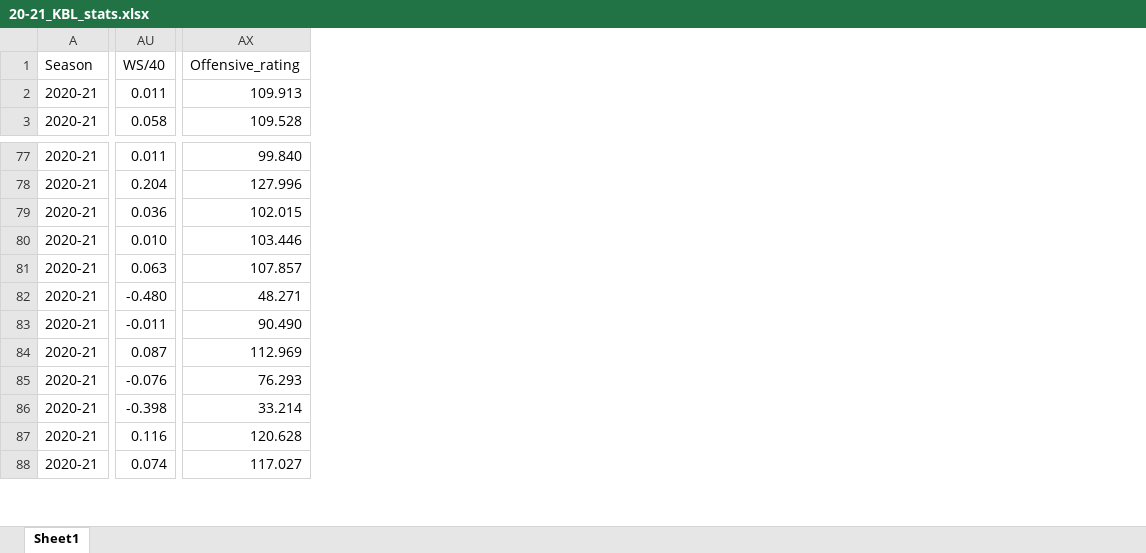
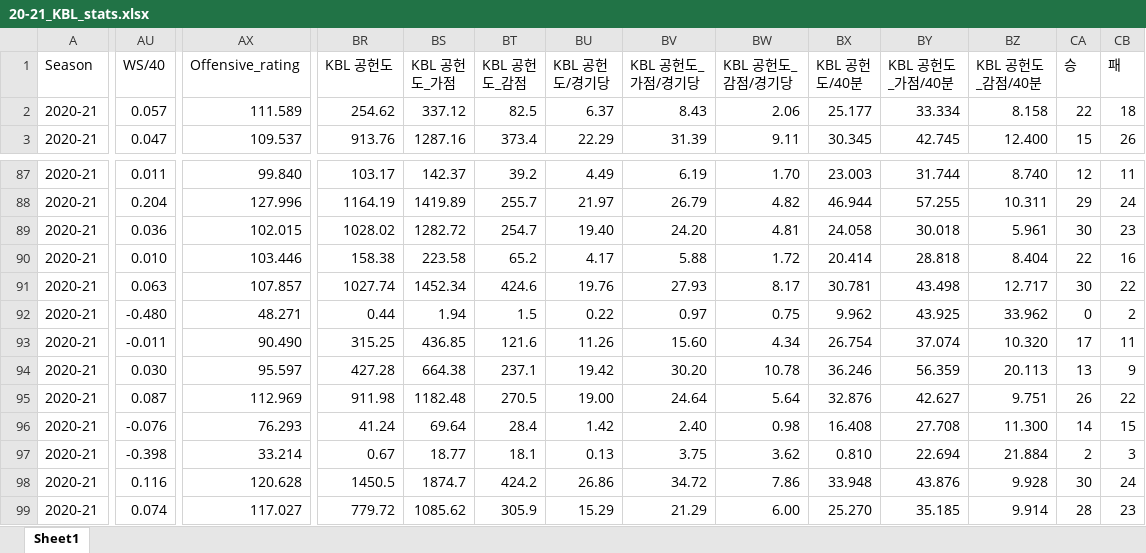
Before and after one commit to dookie777/KBL-Player-Performance-Analyzer, an Excel workbook: 20-21_KBL_stats.xlsx, sheet Sheet1, drawn as a sheet; only a part is shown, gaps mark what is left out; values as stored, in another font and other column widths than the file's, no cell formats; rows hold the shown columns only; the diff covers the shown part only; the diff names each change by its address in the sheet, - before the commit and + after, or states it on an @@ line.

```diff
--- a/20-21_KBL_stats.xlsx (sheet Sheet1)
+++ b/20-21_KBL_stats.xlsx (sheet Sheet1)
+column BR (KBL 공헌도), rows 2-3: 254.62 | 913.76; rows 87-93: 103.17 | 1164.19 | 1028.02 | 158.38 | 1027.74 | 0.44 | 315.25; rows 95-99: 911.98 | 41.24 | 0.67 | 1450.5 | 779.72
+column BS (KBL 공헌도_가점), rows 2-3: 337.12 | 1287.16; rows 87-93: 142.37 | 1419.89 | 1282.72 | 223.58 | 1452.34 | 1.94 | 436.85; rows 95-99: 1182.48 | 69.64 | 18.77 | 1874.7 | 1085.62
+column BT (KBL 공헌도_감점), rows 2-3: 82.5 | 373.4; rows 87-93: 39.2 | 255.7 | 254.7 | 65.2 | 424.6 | 1.5 | 121.6; rows 95-99: 270.5 | 28.4 | 18.1 | 424.2 | 305.9
+column BU (KBL 공헌도/경기당), rows 2-3: 6.37 | 22.29; rows 87-93: 4.49 | 21.97 | 19.40 | 4.17 | 19.76 | 0.22 | 11.26; rows 95-99: 19.00 | 1.42 | 0.13 | 26.86 | 15.29
+column BV (KBL 공헌도_가점/경기당), rows 2-3: 8.43 | 31.39; rows 87-93: 6.19 | 26.79 | 24.20 | 5.88 | 27.93 | 0.97 | 15.60; rows 95-99: 24.64 | 2.40 | 3.75 | 34.72 | 21.29
+column BW (KBL 공헌도_감점/경기당), rows 2-3: 2.06 | 9.11; rows 87-93: 1.70 | 4.82 | 4.81 | 1.72 | 8.17 | 0.75 | 4.34; rows 95-99: 5.64 | 0.98 | 3.62 | 7.86 | 6.00
+column BX (KBL 공헌도/40분), rows 2-3: 25.177 | 30.345; rows 87-93: 23.003 | 46.944 | 24.058 | 20.414 | 30.781 | 9.962 | 26.754; rows 95-99: 32.876 | 16.408 | 0.810 | 33.948 | 25.270
+column BY (KBL 공헌도_가점/40분), rows 2-3: 33.334 | 42.745; rows 87-93: 31.744 | 57.255 | 30.018 | 28.818 | 43.498 | 43.925 | 37.074; rows 95-99: 42.627 | 27.708 | 22.694 | 43.876 | 35.185
+column BZ (KBL 공헌도_감점/40분), rows 2-3: 8.158 | 12.400; rows 87-93: 8.740 | 10.311 | 5.961 | 8.404 | 12.717 | 33.962 | 10.320; rows 95-99: 9.751 | 11.300 | 21.884 | 9.928 | 9.914
+column CA (승), rows 2-3: 22 | 15; rows 87-93: 12 | 29 | 30 | 22 | 30 | 0 | 17; rows 95-99: 26 | 14 | 2 | 30 | 28
+column CB (패), rows 2-3: 18 | 26; rows 87-93: 11 | 24 | 23 | 16 | 22 | 2 | 11; rows 95-99: 22 | 15 | 3 | 24 | 23
-AU2 (WS/40): 0.011
+AU2 (WS/40): 0.057
-AX2 (Offensive_rating): 109.913
+AX2 (Offensive_rating): 111.589
-AU3 (WS/40): 0.058
+AU3 (WS/40): 0.047
-AX3 (Offensive_rating): 109.528
+AX3 (Offensive_rating): 109.537
+row 94: 2020-21 | 0.030 | 95.597 | 427.28 | 664.38 | 237.1 | 19.42 | 30.20 | 10.78 | 36.246 | 56.359 | 20.113 | 13 | 9
```
Also changed, not shown: 18 added rows, 2 removed rows and 280 edited cells elsewhere in this sheet, cell formats, formulas that keep their value, 21-22_KBL_stats.xlsx, 22-23_KBL_stats.xlsx, 4 other files.
